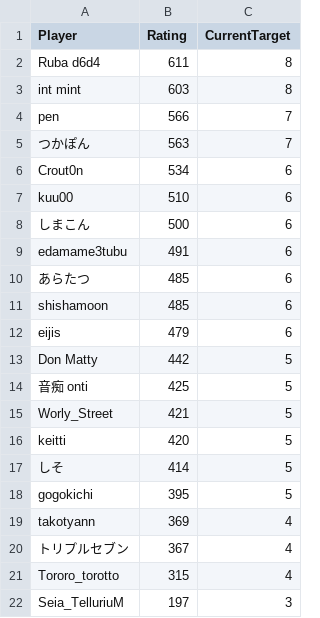
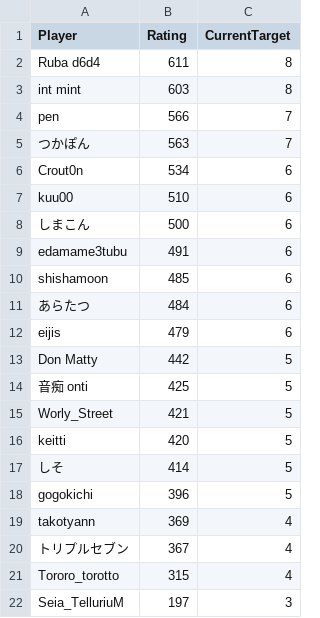
Before and after one commit to eijis-pan/CaromFargoRanking, a CSV file: src/CaromFargoRanking/data/rating_list.csv, drawn as a sheet.

Commit message:
GitHub Actions から差分を Push

```diff
--- a/src/CaromFargoRanking/data/rating_list.csv
+++ b/src/CaromFargoRanking/data/rating_list.csv
@@ -9,4 +9,4 @@
 "edamame3tubu","491","6"
-"あらたつ","485","6"
 "shishamoon","485","6"
+"あらたつ","484","6"
 "eijis","479","6"
@@ -17,3 +17,3 @@
 "しそ","414","5"
-"gogokichi","395","5"
+"gogokichi","396","5"
 "takotyann","369","4"
```
